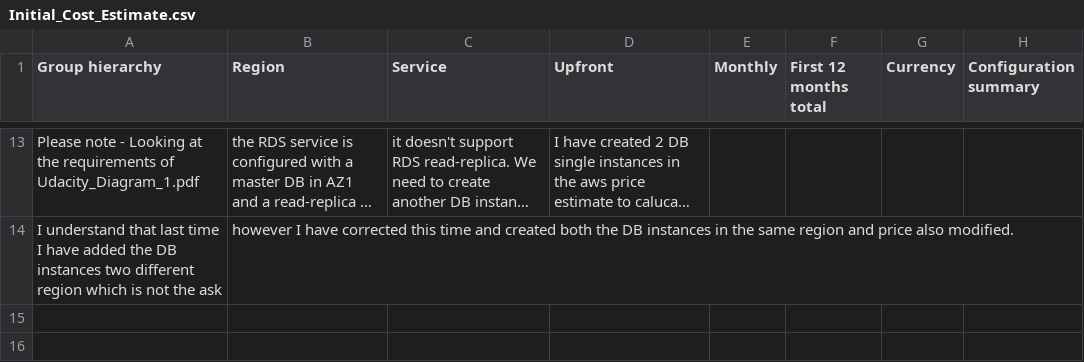
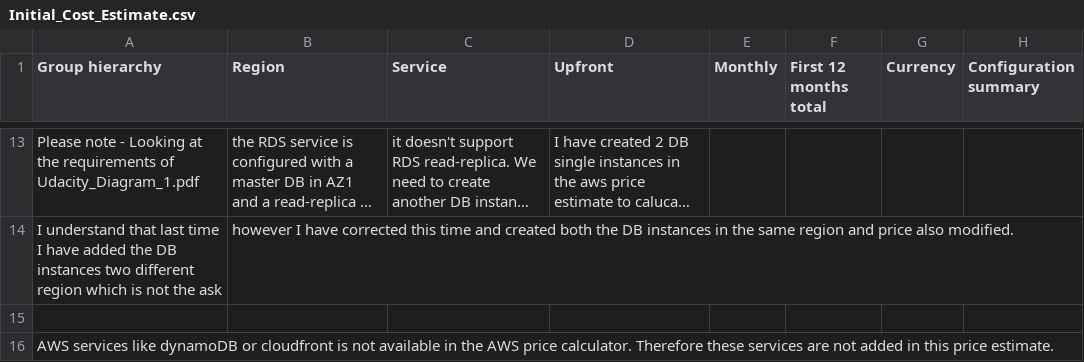
Before and after one commit to szubair/Udacity-aws-architect, a CSV file: resubmission/Initial_Cost_Estimate.csv, drawn as a sheet; only a part is shown, gaps mark what is left out; long unchanged cells end in …; the diff names each change by its address in the sheet, - before the commit and + after, or states it on an @@ line.

Commit message:
modified:   Initial_Cost_Estimate.csv

```diff
--- a/resubmission/Initial_Cost_Estimate.csv
+++ b/resubmission/Initial_Cost_Estimate.csv
+row 15: (empty)
+row 16: AWS services like dynamoDB or cloudfront is not available in the AWS price calculator. Therefore these services are not added in this price estimate.
```
